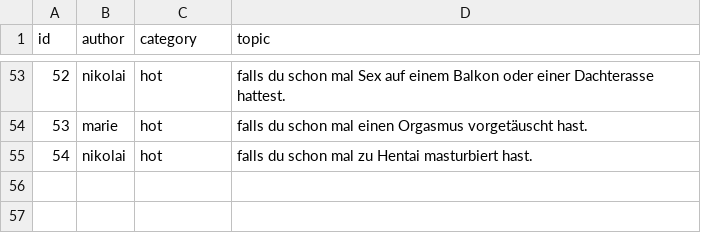
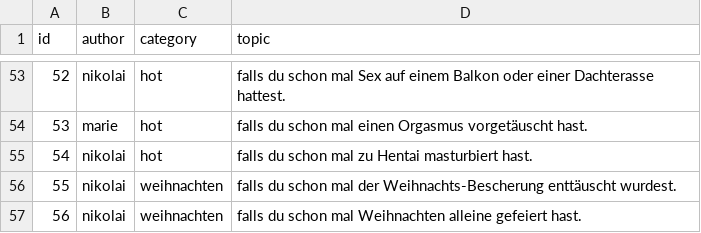
Before and after one commit to nschoenwald/ice-breaker, a CSV file: topics_falls_du.csv, drawn as a sheet; only a part is shown, gaps mark what is left out; the diff names each change by its address in the sheet, - before the commit and + after, or states it on an @@ line.

```diff
--- a/topics_falls_du.csv
+++ b/topics_falls_du.csv
+row 56: 55 | nikolai | weihnachten | falls du schon mal der Weihnachts-Bescherung enttäuscht wurdest.
+row 57: 56 | nikolai | weihnachten | falls du schon mal Weihnachten alleine gefeiert hast.
```
Also changed, not shown: tasks.csv, topics_abstimmung.csv, 3 other files.
